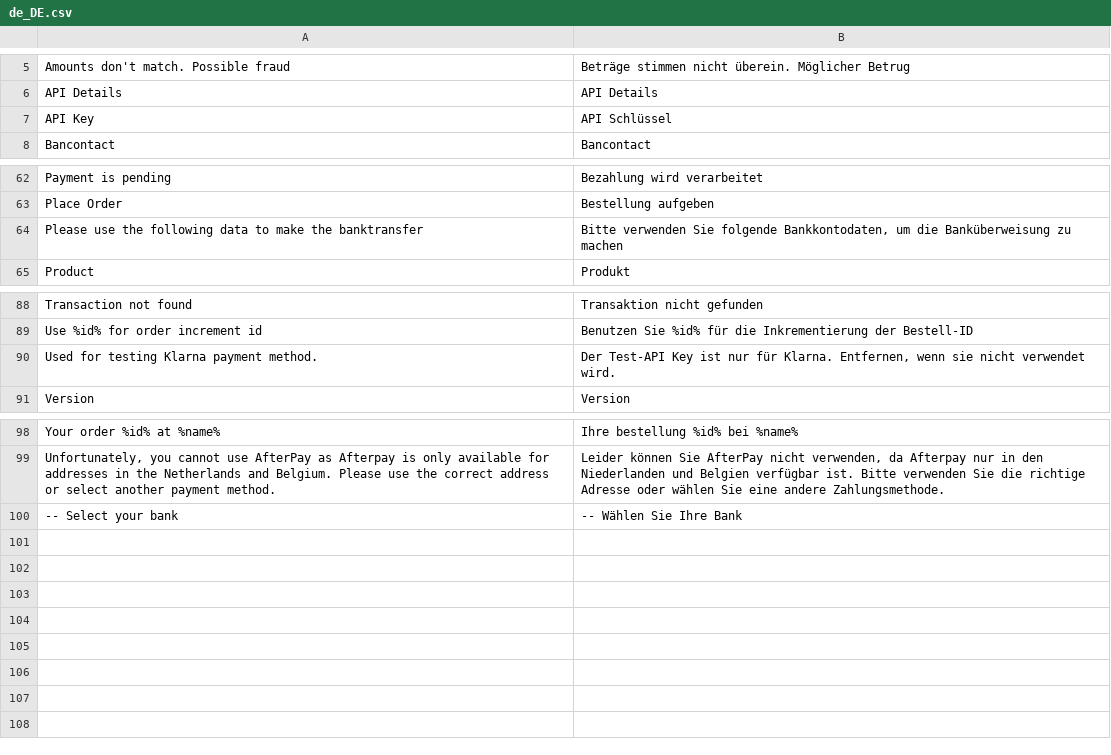
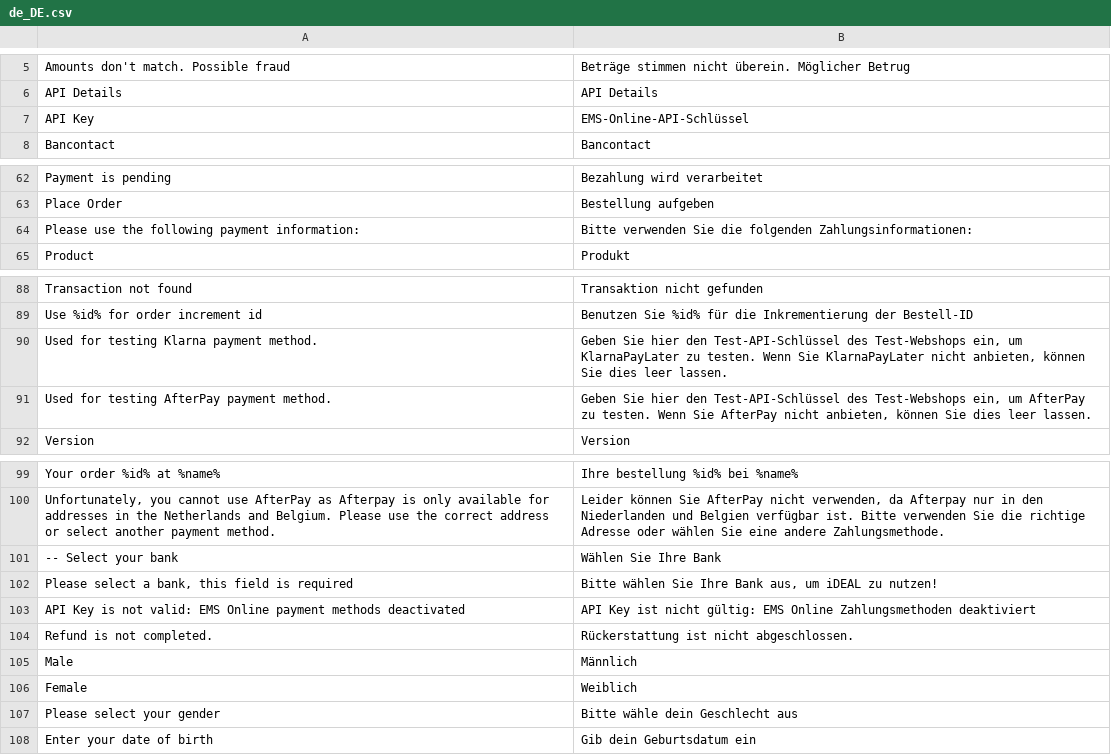
Before and after one commit to BohdanLeasoft/test-bank-functionalities-magento, a CSV file: i18n/de_DE.csv, drawn as a sheet; only a part is shown, gaps mark what is left out.

```diff
--- a/i18n/de_DE.csv
+++ b/i18n/de_DE.csv
@@ -6,3 +6,3 @@
 "API Details","API Details"
-"API Key","API  Schlüssel"
+"API Key","EMS-Online-API-Schlüssel"
 "Bancontact","Bancontact"
@@ -63,3 +63,3 @@
 "Place Order","Bestellung aufgeben"
-"Please use the following data to make the banktransfer","Bitte verwenden Sie folgende Bankkontodaten, um die Banküberweisung zu machen"
+"Please use the following payment information:","Bitte verwenden Sie die folgenden Zahlungsinformationen:"
 "Product","Produkt"
@@ -89,3 +89,4 @@
 "Use %id% for order increment id","Benutzen Sie %id% für die Inkrementierung der Bestell-ID"
-"Used for testing Klarna payment method.","Der Test-API Key ist nur für Klarna. Entfernen, wenn sie nicht verwendet wird."
+"Used for testing Klarna payment method.","Geben Sie hier den Test-API-Schlüssel des Test-Webshops ein, um KlarnaPayLater zu testen. Wenn Sie KlarnaPayLater nicht anbieten, können Sie dies leer lassen."
+"Used for testing AfterPay payment method.","Geben Sie hier den Test-API-Schlüssel des Test-Webshops ein, um AfterPay zu testen. Wenn Sie AfterPay nicht anbieten, können Sie dies leer lassen."
 "Version","Version"
@@ -99,2 +100,9 @@
 "Unfortunately, you cannot use AfterPay as Afterpay is only available for addresses in the Netherlands and Belgium. Please use the correct address or select another payment method.","Leider können Sie AfterPay nicht verwenden, da Afterpay nur in den Niederlanden und Belgien verfügbar ist. Bitte verwenden Sie die richtige Adresse oder wählen Sie eine andere Zahlungsmethode."
-"-- Select your bank","-- Wählen Sie Ihre Bank"
+"-- Select your bank","Wählen Sie Ihre Bank"
+"Please select a bank, this field is required","Bitte wählen Sie Ihre Bank aus, um iDEAL zu nutzen!"
+"API Key is not valid: EMS Online payment methods deactivated","API Key ist nicht gültig: EMS Online Zahlungsmethoden deaktiviert"
+"Refund is not completed.","Rückerstattung ist nicht abgeschlossen."
+"Male","Männlich"
+"Female","Weiblich"
+"Please select your gender","Bitte wähle dein Geschlecht aus"
+"Enter your date of birth","Gib dein Geburtsdatum ein"
```
Also changed, not shown: i18n/en_US.csv, i18n/fr_FR.csv, 15 other files.
